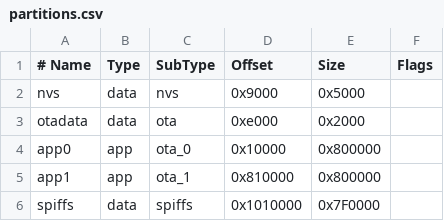
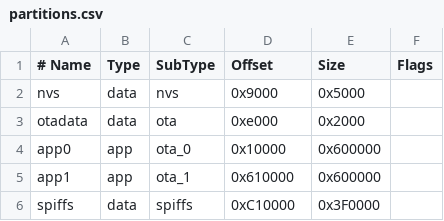
Before and after one commit to biomango/k2-monitor, a CSV file: esp32s3/partitions.csv, drawn as a sheet.

Commit message:
調整分割表以符合 16MB Flash

```diff
--- a/esp32s3/partitions.csv
+++ b/esp32s3/partitions.csv
@@ -3,4 +3,4 @@ nvs,      data, nvs,     0x9000,   0x5000,
 otadata,  data, ota,     0xe000,   0x2000,
-app0,     app,  ota_0,   0x10000,  0x800000,
-app1,     app,  ota_1,   0x810000, 0x800000,
-spiffs,   data, spiffs,  0x1010000,0x7F0000,
+app0,     app,  ota_0,   0x10000,  0x600000,
+app1,     app,  ota_1,   0x610000, 0x600000,
+spiffs,   data, spiffs,  0xC10000, 0x3F0000,
```
